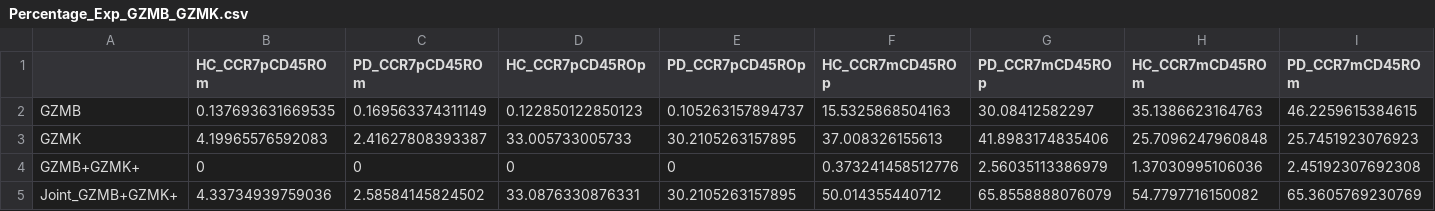
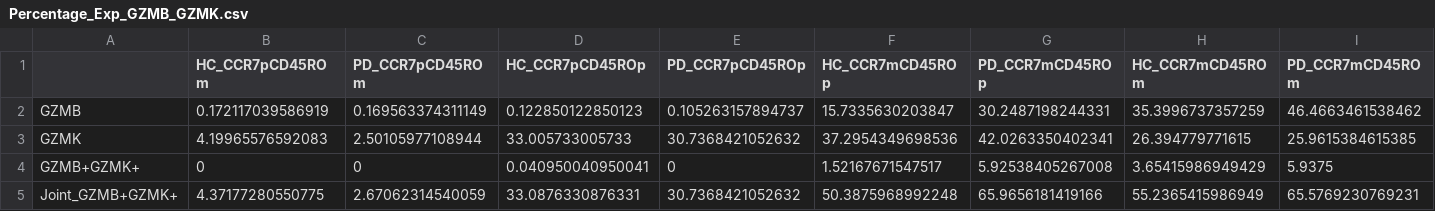
Before and after one commit to KyriakisDimitrios/CoPImmunoPD, a CSV file: Result/Final_Figures/Combined_Markers/Percentage_Exp_GZMB_GZMK.csv, drawn as a sheet.

```diff
--- a/Result/Final_Figures/Combined_Markers/Percentage_Exp_GZMB_GZMK.csv
+++ b/Result/Final_Figures/Combined_Markers/Percentage_Exp_GZMB_GZMK.csv
@@ -1,5 +1,5 @@
 "","HC_CCR7pCD45ROm","PD_CCR7pCD45ROm","HC_CCR7pCD45ROp","PD_CCR7pCD45ROp","HC_CCR7mCD45ROp","PD_CCR7mCD45ROp","HC_CCR7mCD45ROm","PD_CCR7mCD45ROm"
-"GZMB",0.137693631669535,0.169563374311149,0.122850122850123,0.105263157894737,15.5325868504163,30.08412582297,35.1386623164763,46.2259615384615
-"GZMK",4.19965576592083,2.41627808393387,33.005733005733,30.2105263157895,37.008326155613,41.8983174835406,25.7096247960848,25.7451923076923
-"GZMB+GZMK+",0,0,0,0,0.373241458512776,2.56035113386979,1.37030995106036,2.45192307692308
-"Joint_GZMB+GZMK+",4.33734939759036,2.58584145824502,33.0876330876331,30.2105263157895,50.014355440712,65.8558888076079,54.7797716150082,65.3605769230769
+"GZMB",0.172117039586919,0.169563374311149,0.122850122850123,0.105263157894737,15.7335630203847,30.2487198244331,35.3996737357259,46.4663461538462
+"GZMK",4.19965576592083,2.50105977108944,33.005733005733,30.7368421052632,37.2954349698536,42.0263350402341,26.394779771615,25.9615384615385
+"GZMB+GZMK+",0,0,0.040950040950041,0,1.52167671547517,5.92538405267008,3.65415986949429,5.9375
+"Joint_GZMB+GZMK+",4.37177280550775,2.67062314540059,33.0876330876331,30.7368421052632,50.3875968992248,65.9656181419166,55.2365415986949,65.5769230769231
```
Also changed, not shown: Result/Final_Figures/Combined_Markers/Percentage_Exp_GZMA_GZMB_PRF1.csv, Result/Final_Figures/Combined_Markers/Percentage_Exp_GZMA_GZMB_PRF1_FCGR3A.csv, 41 other files.
